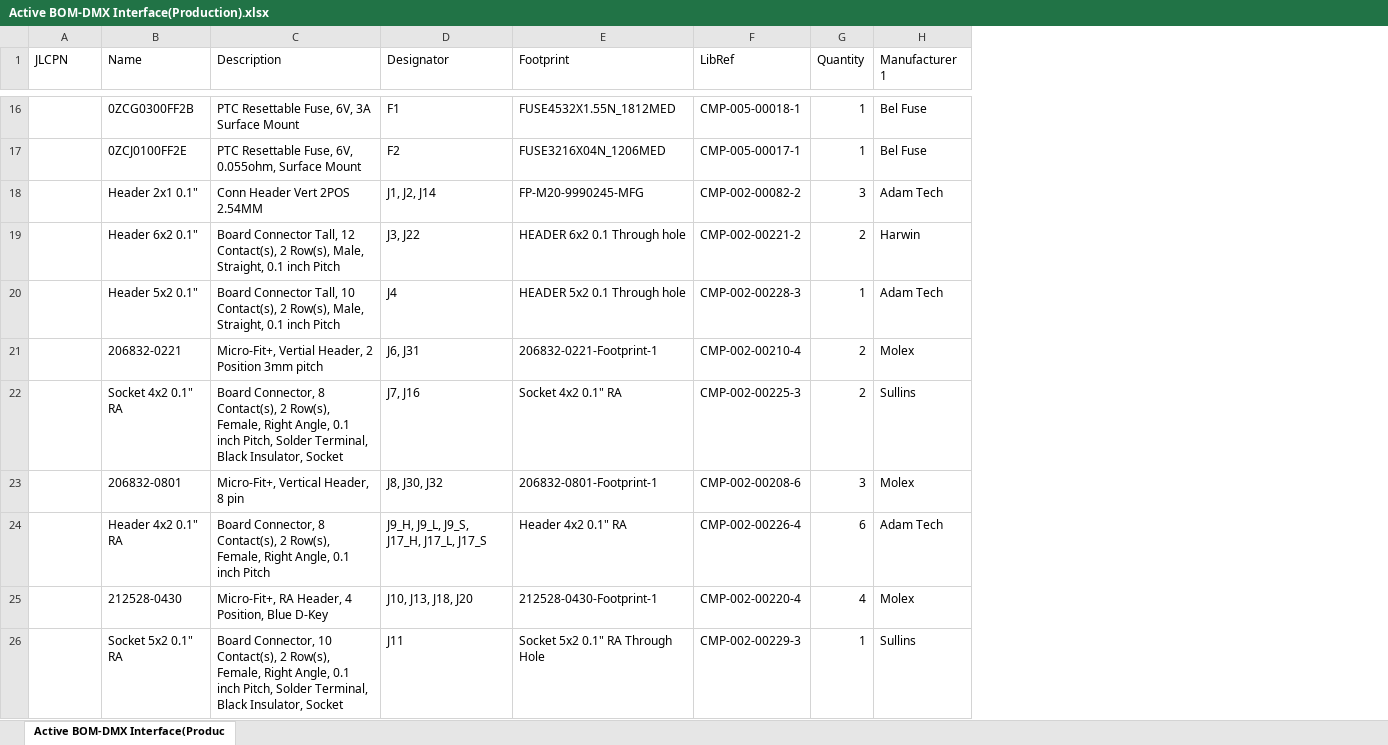
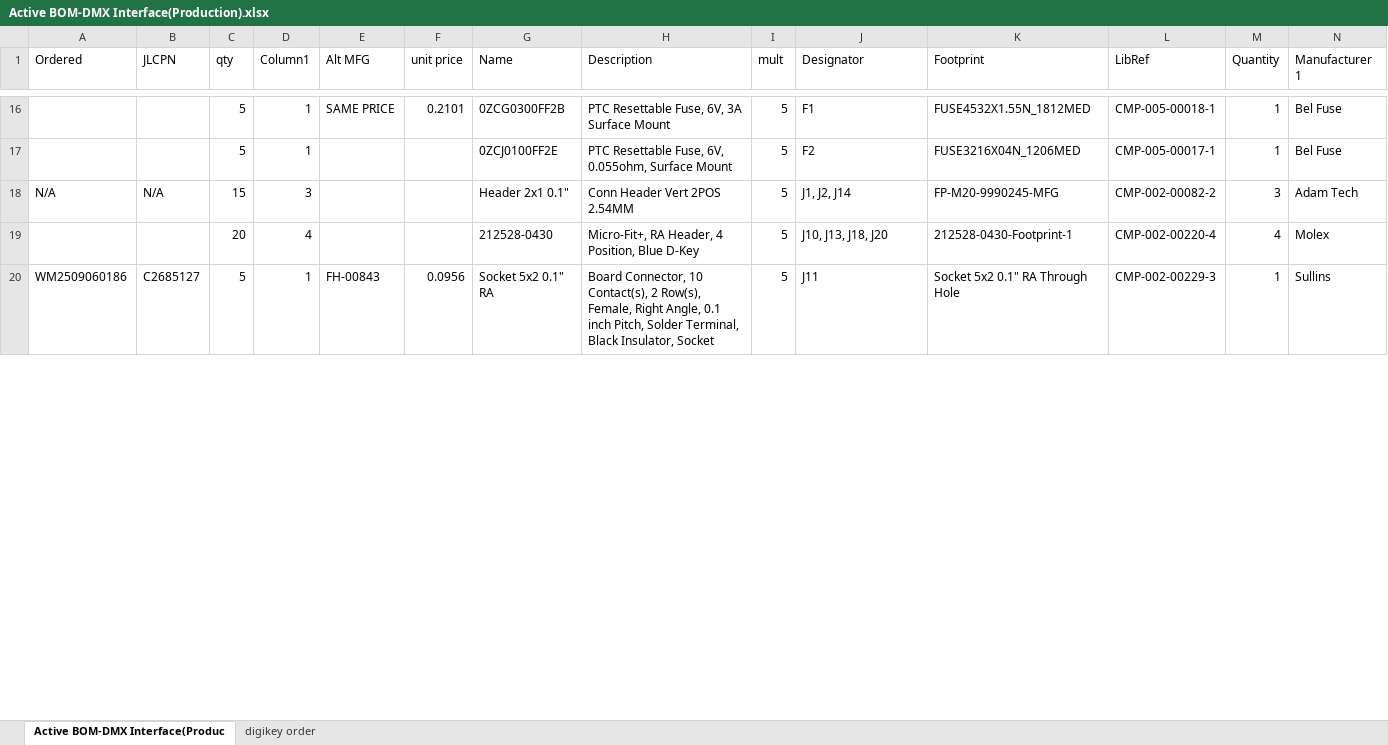
Before and after one commit to aero530/dmx_interface_dev_board, an Excel workbook: Project Outputs for DMX Interface DB/BOM/Active BOM-DMX Interface(Production).xlsx, sheet Active BOM-DMX Interface(Produc, drawn as a sheet; only a part is shown, gaps mark what is left out; values as stored, in another font and other column widths than the file's, no cell formats; table styles not drawn; removed rows and columns are numbered as before the commit, all else as after; rows hold the shown columns only; the diff covers the shown part only; the diff names each change by its address in the sheet, - before the commit and + after, or states it on an @@ line.

```diff
--- a/Project Outputs for DMX Interface DB/BOM/Active BOM-DMX Interface(Production).xlsx (sheet Active BOM-DMX Interface(Produc)
+++ b/Project Outputs for DMX Interface DB/BOM/Active BOM-DMX Interface(Production).xlsx (sheet Active BOM-DMX Interface(Produc)
+sheet tab: digikey order
+column A (Ordered), rows 18-20: N/A |  | WM2509060186
+column C (qty), rows 16-20: 5 | 5 | 15 | 20 | 5
+column D (Column1), rows 16-20: 1 | 1 | 3 | 4 | 1
+column E (Alt MFG), rows 16-20: SAME PRICE |  |  |  | FH-00843
+column F (unit price), rows 16-20: 0.2101 |  |  |  | 0.0956
+column I (mult), rows 16-20: all 5
-B18 (JLCPN): (empty)
+B18 (JLCPN): N/A
-row 19:  | Header 6x2 0.1" | Board Connector Tall, 12 Contact(s), 2 Row(s), Male, Straight, 0.1 inch Pitch | J3, J22 | HEADER 6x2 0.1 Through hole | CMP-002-00221-2 | 2 | Harwin
-row 20:  | Header 5x2 0.1" | Board Connector Tall, 10 Contact(s), 2 Row(s), Male, Straight, 0.1 inch Pitch | J4 | HEADER 5x2 0.1 Through hole | CMP-002-00228-3 | 1 | Adam Tech
@@ row 21 moved to row 29: 3 @@
-row 22:  | Socket 4x2 0.1" RA | Board Connector, 8 Contact(s), 2 Row(s), Female, Right Angle, 0.1 inch Pitch, Solder Terminal, Black Insulator, Socket | J7, J16 | Socket 4x2 0.1" RA | CMP-002-00225-3 | 2 | Sullins
@@ row 23 moved to row 31: 7 @@
-row 24:  | Header 4x2 0.1" RA | Board Connector, 8 Contact(s), 2 Row(s), Female, Right Angle, 0.1 inch Pitch | J9_H, J9_L, J9_S, J17_H, J17_L, J17_S | Header 4x2 0.1" RA | CMP-002-00226-4 | 6 | Adam Tech
-B20 (JLCPN): (empty)
+B20 (JLCPN): C2685127
```
Also changed, not shown: 28 added rows, 5 removed rows, 8 moved rows and 13 edited cells elsewhere in this sheet, cell formats, 11 other files.
